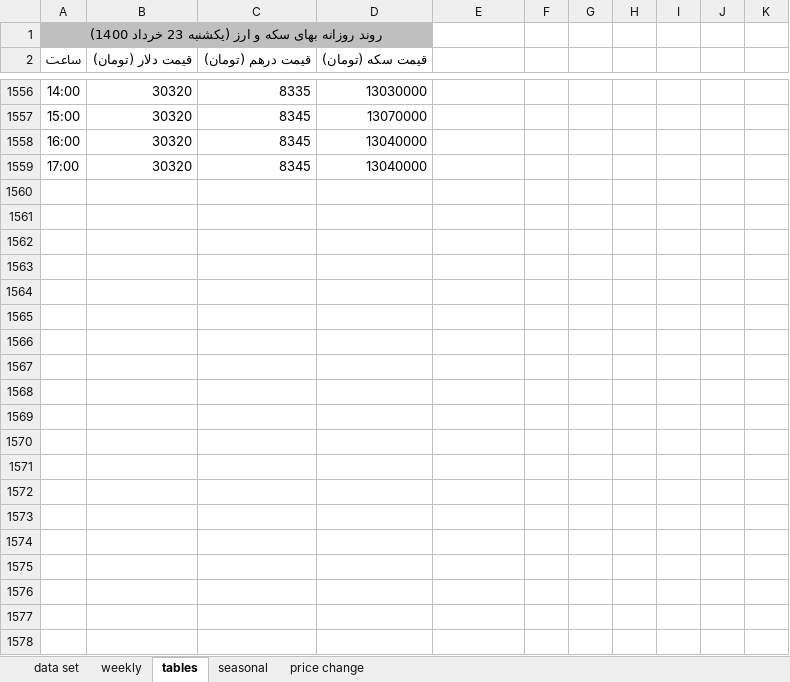
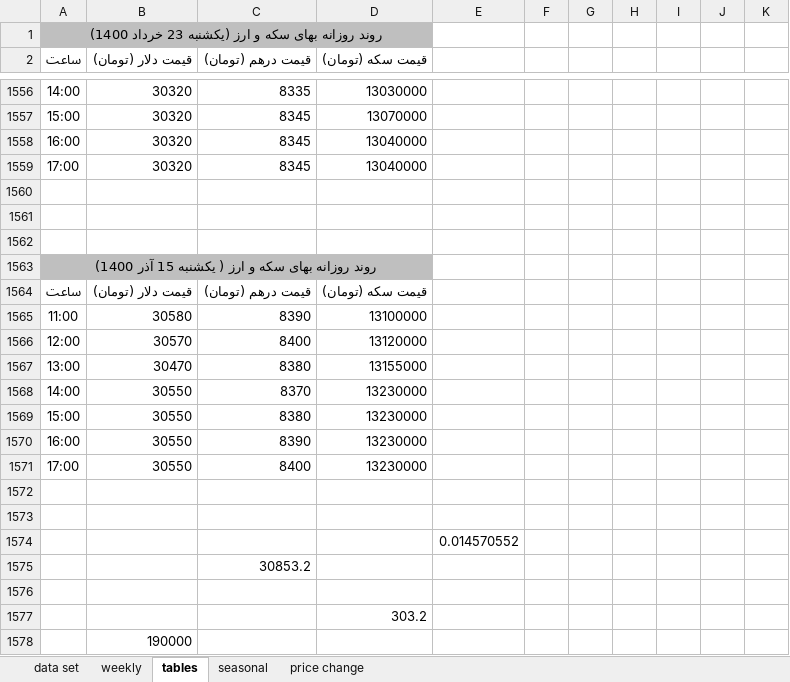
Before and after one commit to moeinmir/dendataset, an Excel workbook: data.xlsx, sheet tables, drawn as a sheet; only a part is shown, gaps mark what is left out; values as stored, in another font and other column widths than the file's, no borders; the diff names each change by its address in the sheet, - before the commit and + after, or states it on an @@ line.

```diff
--- a/data.xlsx (sheet tables)
+++ b/data.xlsx (sheet tables)
+row 1560: (empty)
+row 1561: (empty)
+row 1562: (empty)
+row 1563: روند روزانه بهای سکه و ارز ( یکشنبه 15 آذر 1400)
+row 1564: ساعت | قیمت دلار (تومان) | قیمت درهم (تومان) | قیمت سکه (تومان)
+row 1565: 11:00 | 30580 | 8390 | 13100000
+row 1566: 12:00 | 30570 | 8400 | 13120000
+row 1567: 13:00 | 30470 | 8380 | 13155000
+row 1568: 14:00 | 30550 | 8370 | 13230000
+row 1569: 15:00 | 30550 | 8380 | 13230000
+row 1570: 16:00 | 30550 | 8390 | 13230000
+row 1571: 17:00 | 30550 | 8400 | 13230000
+row 1572: (empty)
+row 1573: (empty)
+row 1574:  |  |  |  | 0.014570552
+row 1575:  |  | 30853.2
+row 1576: (empty)
+row 1577:  |  |  | 303.2
+row 1578:  | 190000
```
Also changed, not shown: sheet data set, sheet price change, sheet weekly, hidden cells, charts or pictures, format.xlsx.
